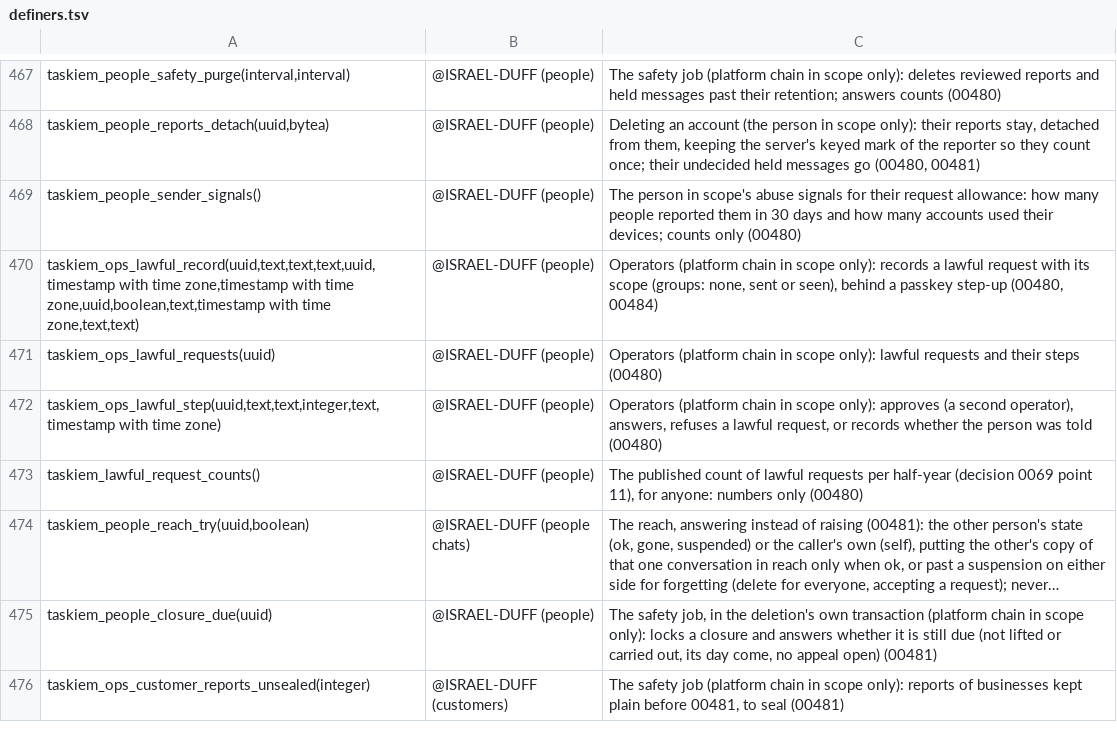
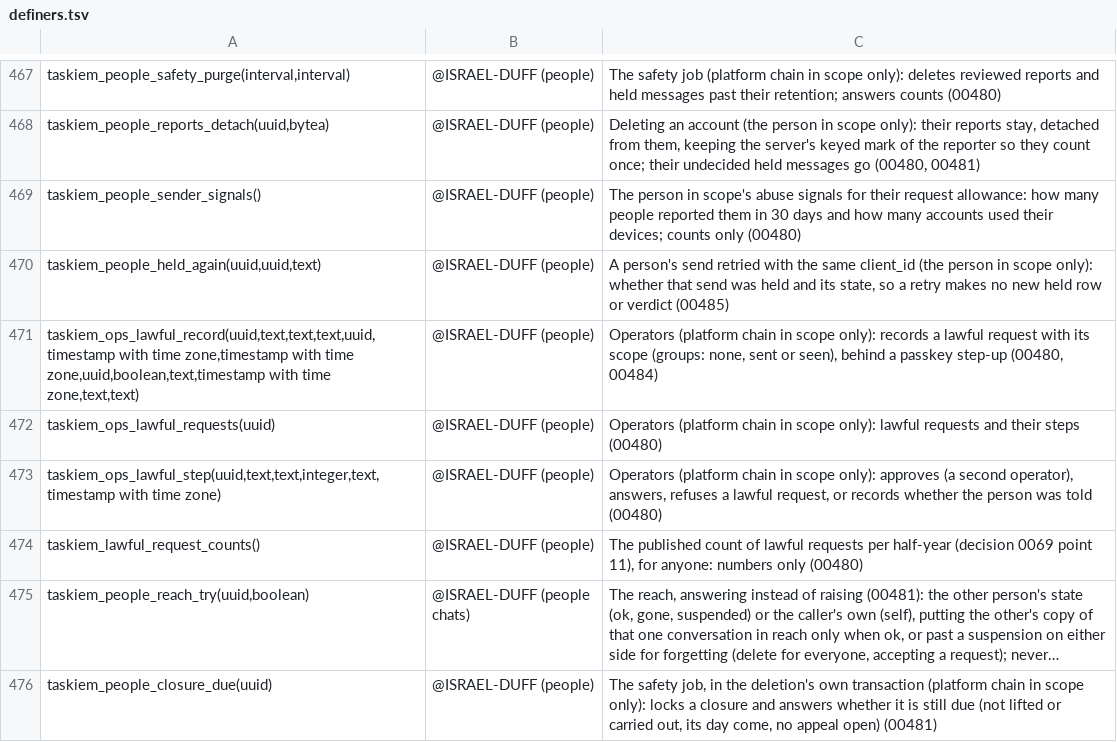
Before and after one commit to ISRAEL-DUFF/taskiem, a TSV file: engine/db/definers.tsv, drawn as a sheet; only a part is shown, gaps mark what is left out; the shorter side is filled out with more unchanged rows; long unchanged cells end in …; the diff names each change by its address in the sheet, - before the commit and + after, or states it on an @@ line.

```diff
--- a/engine/db/definers.tsv
+++ b/engine/db/definers.tsv
+row 470: taskiem_people_held_again(uuid,uuid,text) | @ISRAEL-DUFF (people) | A person's send retried with the same client_id (the person in scope only): whether that send was held and its state, so a retry makes no new held row or verdict (00485)
```
Also changed, not shown: 2 other files.
